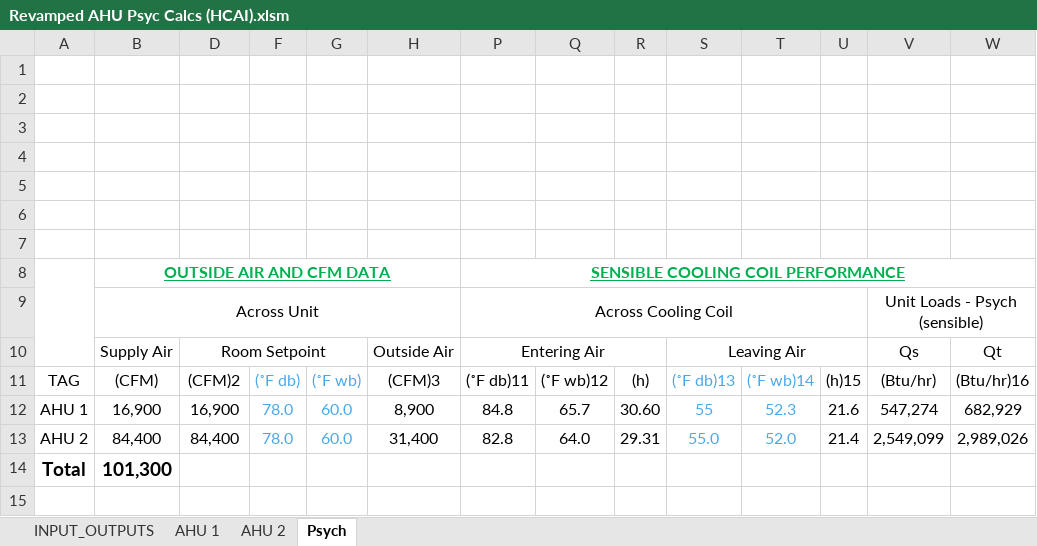
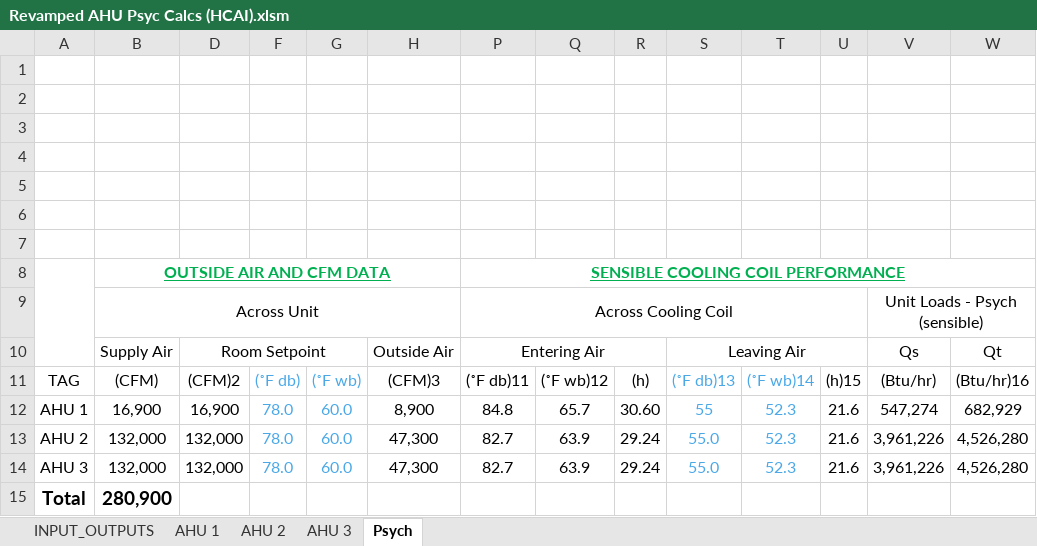
Before and after one commit to Rushikeshh-patil/PsychroCalc, an Excel workbook: Revamped AHU Psyc Calcs (HCAI).xlsm, sheet Psych, drawn as a sheet; only a part is shown; values as stored, in another font and other column widths than the file's, no borders; charts and pictures and table styles not drawn; removed rows and columns are numbered as before the commit, all else as after; rows hold the shown columns only; the diff names each change by its address in the sheet, - before the commit and + after, or states it on an @@ line.

```diff
--- a/Revamped AHU Psyc Calcs (HCAI).xlsm (sheet Psych)
+++ b/Revamped AHU Psyc Calcs (HCAI).xlsm (sheet Psych)
+sheet tab: AHU 3
-row 13: AHU 2 | 84,400 | 84,400 | 78.0 | 60.0 | 31,400 | 82.8 | 64.0 | 29.31 | 55.0 | 52.0 | 21.4 | 2,549,099 | 2,989,026
-row 14: Total | 101,300
+row 13: AHU 2 | 132,000 | 132,000 | 78.0 | 60.0 | 47,300 | 82.7 | 63.9 | 29.24 | 55.0 | 52.3 | 21.6 | 3,961,226 | 4,526,280
+row 14: AHU 3 | 132,000 | 132,000 | 78.0 | 60.0 | 47,300 | 82.7 | 63.9 | 29.24 | 55.0 | 52.3 | 21.6 | 3,961,226 | 4,526,280
+row 15: Total | 280,900
```
Also changed, not shown: sheet AHU 2, sheet INPUT_OUTPUTS, hidden cells, charts or pictures, 1 other file.
